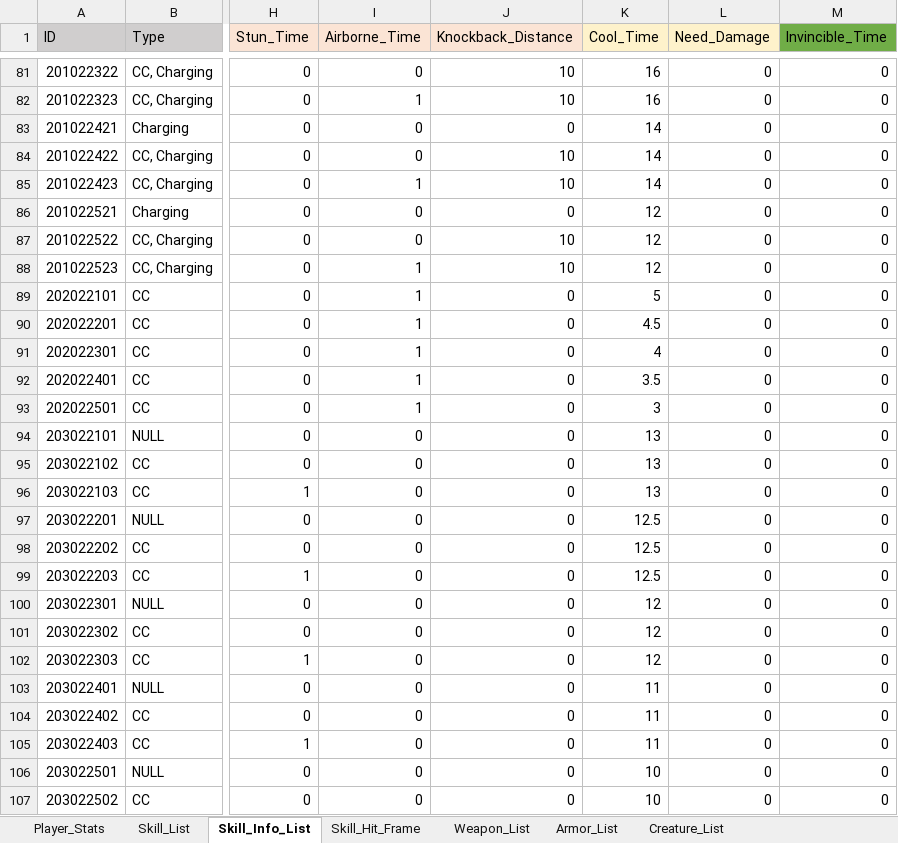
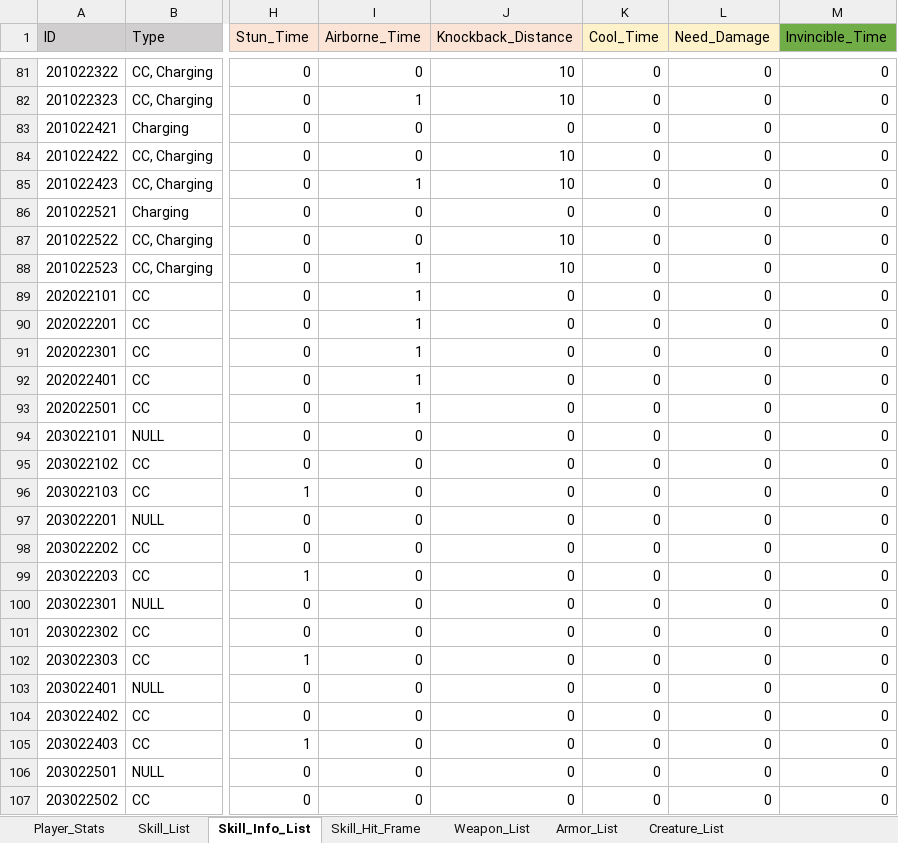
Before and after one commit to ChanhuiBae/ProjectTS, an Excel workbook: Assets/04Table/TS.xlsx, sheet Skill_Info_List, drawn as a sheet; only a part is shown, gaps mark what is left out; values as stored, in another font and other column widths than the file's, no borders; the diff covers the shown part only; the diff names each change by its address in the sheet, - before the commit and + after, or states it on an @@ line.

```diff
--- a/Assets/04Table/TS.xlsx (sheet Skill_Info_List)
+++ b/Assets/04Table/TS.xlsx (sheet Skill_Info_List)
-K81:K82 (Cool_Time): 16
+K81:K82 (Cool_Time): 0
-K83:K85 (Cool_Time): 14
+K83:K85 (Cool_Time): 0
-K86:K88 (Cool_Time): 12
+K86:K88 (Cool_Time): 0
-K89 (Cool_Time): 5
+K89 (Cool_Time): 0
-K90 (Cool_Time): 4.5
+K90 (Cool_Time): 0
-K91 (Cool_Time): 4
+K91 (Cool_Time): 0
-K92 (Cool_Time): 3.5
+K92 (Cool_Time): 0
-K93 (Cool_Time): 3
+K93 (Cool_Time): 0
-K94:K96 (Cool_Time): 13
+K94:K96 (Cool_Time): 0
-K97:K99 (Cool_Time): 12.5
+K97:K99 (Cool_Time): 0
-K100:K102 (Cool_Time): 12
+K100:K102 (Cool_Time): 0
-K103:K105 (Cool_Time): 11
+K103:K105 (Cool_Time): 0
-K106:K107 (Cool_Time): 10
+K106:K107 (Cool_Time): 0
```
Also changed, not shown: 78 edited cells elsewhere in this sheet, 4 other files.
